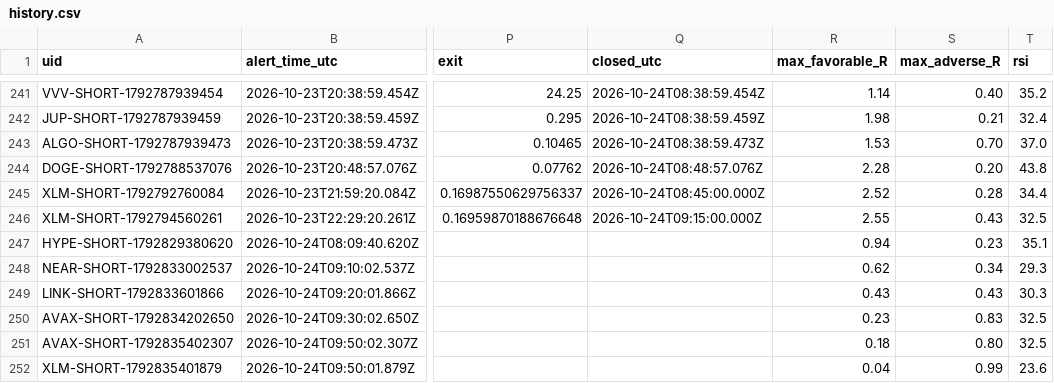
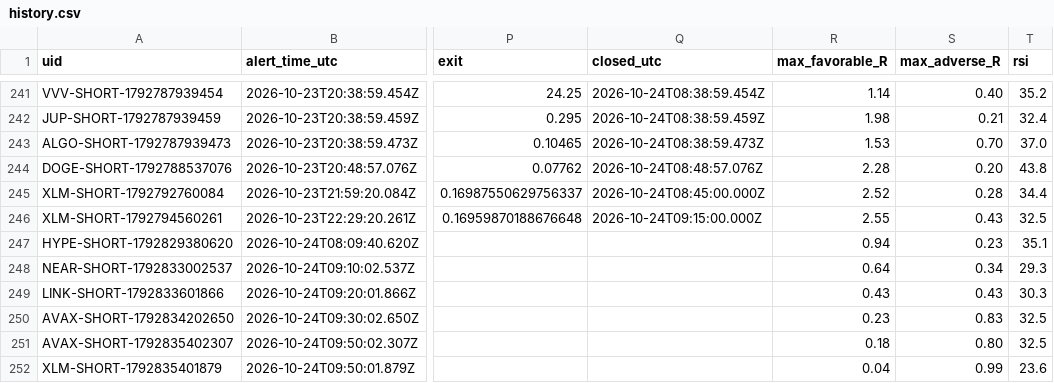
Before and after one commit to dan-spe06/surge-radar, a CSV file: data/history.csv, drawn as a sheet; only a part is shown, gaps mark what is left out; the diff names each change by its address in the sheet, - before the commit and + after, or states it on an @@ line.

```diff
--- a/data/history.csv
+++ b/data/history.csv
-R248 (max_favorable_R): 0.62
+R248 (max_favorable_R): 0.64
```
Also changed, not shown: 3 other files.
